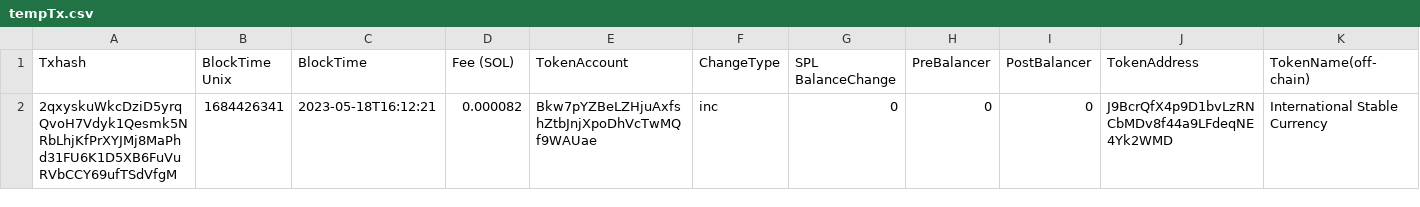
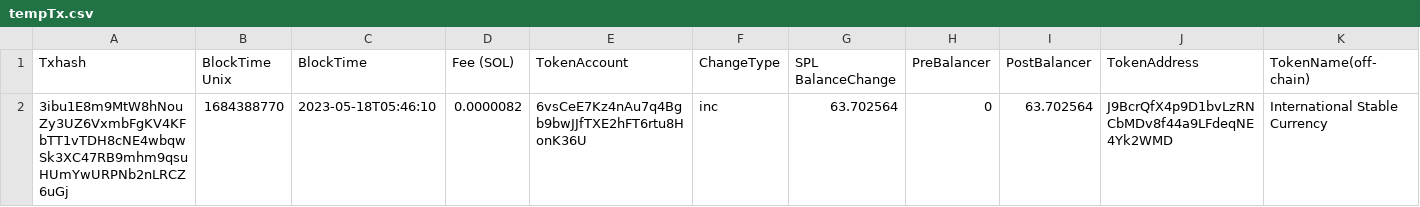
Before and after one commit to Gitmazter/ISC-holder-page, a CSV file: python_service/csv_files/tempTx.csv, drawn as a sheet; only a part is shown; removed rows and columns are numbered as before the commit, all else as after; rows hold the shown columns only; the diff names each change by its address in the sheet, - before the commit and + after, or states it on an @@ line.

Commit message:
User POST self updates txs

```diff
--- a/python_service/csv_files/tempTx.csv
+++ b/python_service/csv_files/tempTx.csv
-row 2: 2qxyskuWkcDziD5yrqQvoH7Vdyk1Qesmk5NRbLhjKfPrXYJMj8MaPhd31FU6K1D5XB6FuVuRVbCCY69ufTSdVfgM | 1684426341 | 2023-05-18T16:12:21 | 0.000082 | Bkw7pYZBeLZHjuAxfshZtbJnjXpoDhVcTwMQf9WAUae | inc | 0 | 0 | 0 | J9BcrQfX4p9D1bvLzRNCbMDv8f44a9LFdeqNE4Yk2WMD | International Stable Currency
+row 2: 3ibu1E8m9MtW8hNouZy3UZ6VxmbFgKV4KFbTT1vTDH8cNE4wbqwSk3XC47RB9mhm9qsuHUmYwURPNb2nLRCZ6uGj | 1684388770 | 2023-05-18T05:46:10 | 0.0000082 | 6vsCeE7Kz4nAu7q4Bgb9bwJJfTXE2hFT6rtu8HonK36U | inc | 63.702564 | 0 | 63.702564 | J9BcrQfX4p9D1bvLzRNCbMDv8f44a9LFdeqNE4Yk2WMD | International Stable Currency
```
Also changed, not shown: 4 other files.
